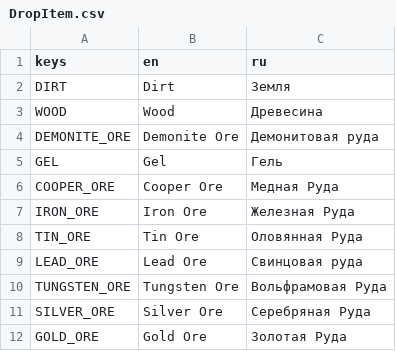
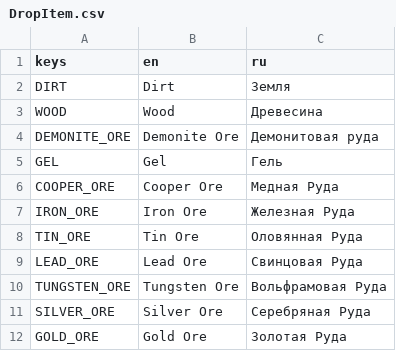
Before and after one commit to cofeek-codes/terrariaresourceclicker, a CSV file: localizations/resources/DropItem/DropItem.csv, drawn as a sheet.

Commit message:
[localizations]: lead ore translation fix

```diff
--- a/localizations/resources/DropItem/DropItem.csv
+++ b/localizations/resources/DropItem/DropItem.csv
@@ -8,3 +8,3 @@ IRON_ORE,Iron Ore,Железная Руда
 TIN_ORE,Tin Ore,Оловянная Руда
-LEAD_ORE,Lead Ore,Свинцовая руда
+LEAD_ORE,Lead Ore,Свинцовая Руда
 TUNGSTEN_ORE,Tungsten Ore,Вольфрамовая Руда
```
